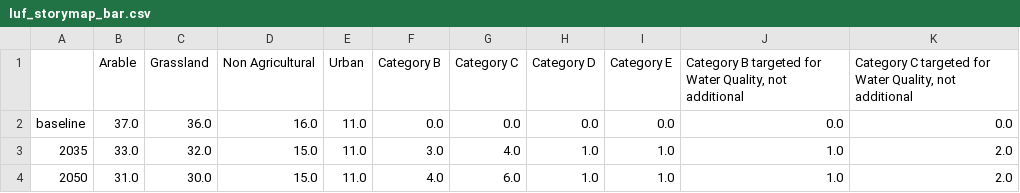
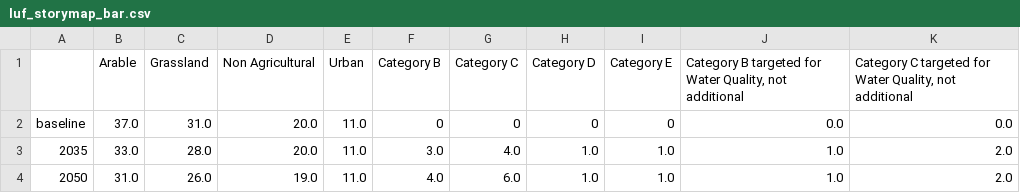
Before and after one commit to Defra-Data-Science-Centre-of-Excellence/SDS-LUF-StoryMap, a CSV file: luf_storymap_bar.csv, drawn as a sheet.

```diff
--- a/luf_storymap_bar.csv
+++ b/luf_storymap_bar.csv
@@ -1,4 +1,4 @@
 ,Arable,Grassland,Non Agricultural,Urban,Category B,Category C,Category D,Category E,"Category B targeted for Water Quality, not additional","Category C targeted for Water Quality, not additional"
-baseline,37.0,36.0,16.0,11.0,0.0,0.0,0.0,0.0,0.0,0.0
-2035,33.0,32.0,15.0,11.0,3.0,4.0,1.0,1.0,1.0,2.0
-2050,31.0,30.0,15.0,11.0,4.0,6.0,1.0,1.0,1.0,2.0
+baseline,37.0,31.0,20.0,11.0,0,0,0,0,0.0,0.0
+2035,33.0,28.0,20.0,11.0,3.0,4.0,1.0,1.0,1.0,2.0
+2050,31.0,26.0,19.0,11.0,4.0,6.0,1.0,1.0,1.0,2.0
```
Also changed, not shown: 1 other file.
